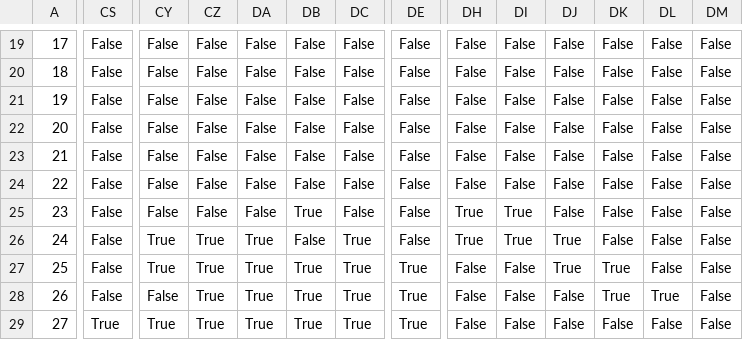
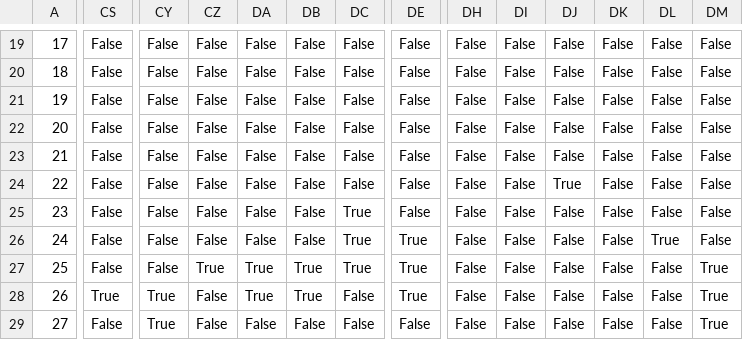
Before and after one commit to aravni2/cs437, a CSV file: test.csv, drawn as a sheet; only a part is shown, gaps mark what is left out; the diff covers the shown part only; the diff names each change by its address in the sheet, - before the commit and + after, or states it on an @@ line.

```diff
--- a/test.csv
+++ b/test.csv
-DJ24: False
+DJ24: True
-DB25: True
+DB25: False
-DC25: False
+DC25: True
-DH25:DH26: True
+DH25:DH26: False
-DI25:DI26: True
+DI25:DI26: False
-CY26:CY27: True
+CY26:CY27: False
-CZ26: True
+CZ26: False
-DA26: True
+DA26: False
-DE26: False
+DE26: True
-DJ26:DJ27: True
+DJ26:DJ27: False
-DL26: False
+DL26: True
-DK27:DK28: True
+DK27:DK28: False
-DM27:DM29: False
+DM27:DM29: True
-CS28: False
+CS28: True
-CY28: False
+CY28: True
-CZ28:CZ29: True
+CZ28:CZ29: False
-DC28:DC29: True
+DC28:DC29: False
-DL28: True
+DL28: False
-CS29: True
+CS29: False
-DA29: True
+DA29: False
-DB29: True
+DB29: False
-DE29: True
+DE29: False
```
Also changed, not shown: 102 edited cells elsewhere in this file, test_contour.csv, test_pad.csv, 7 other files.
